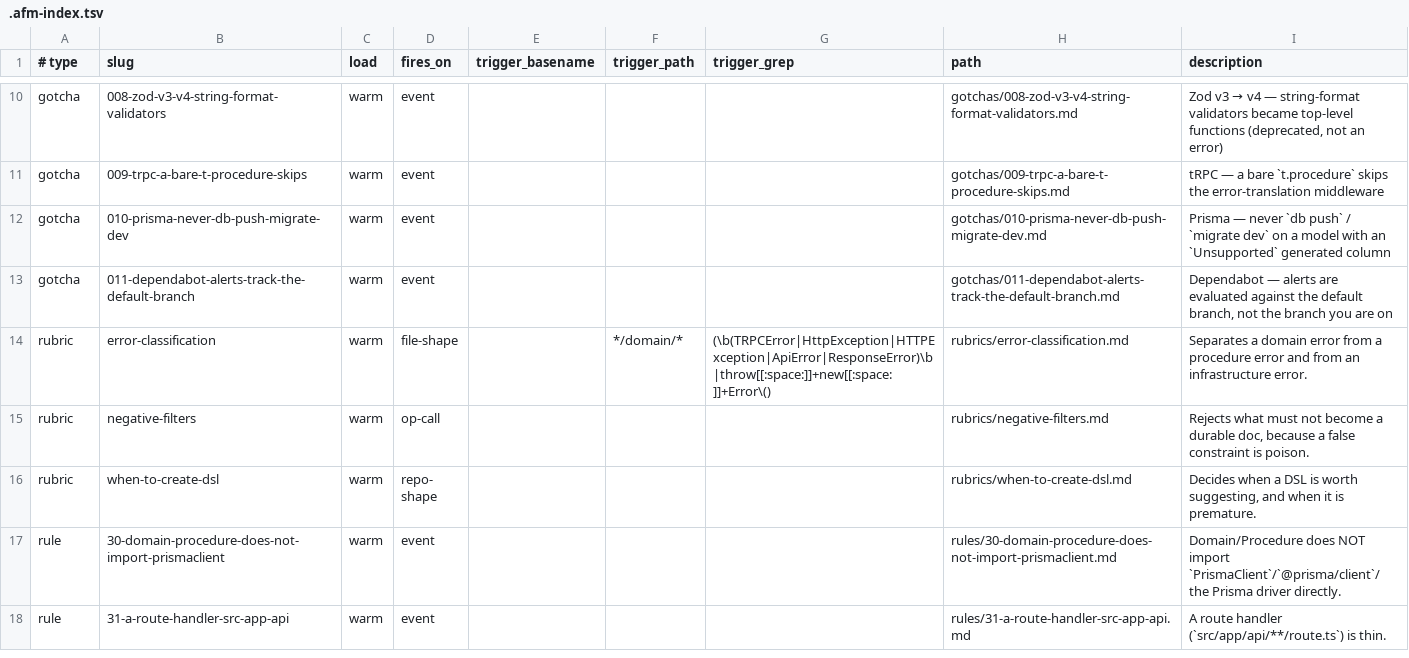
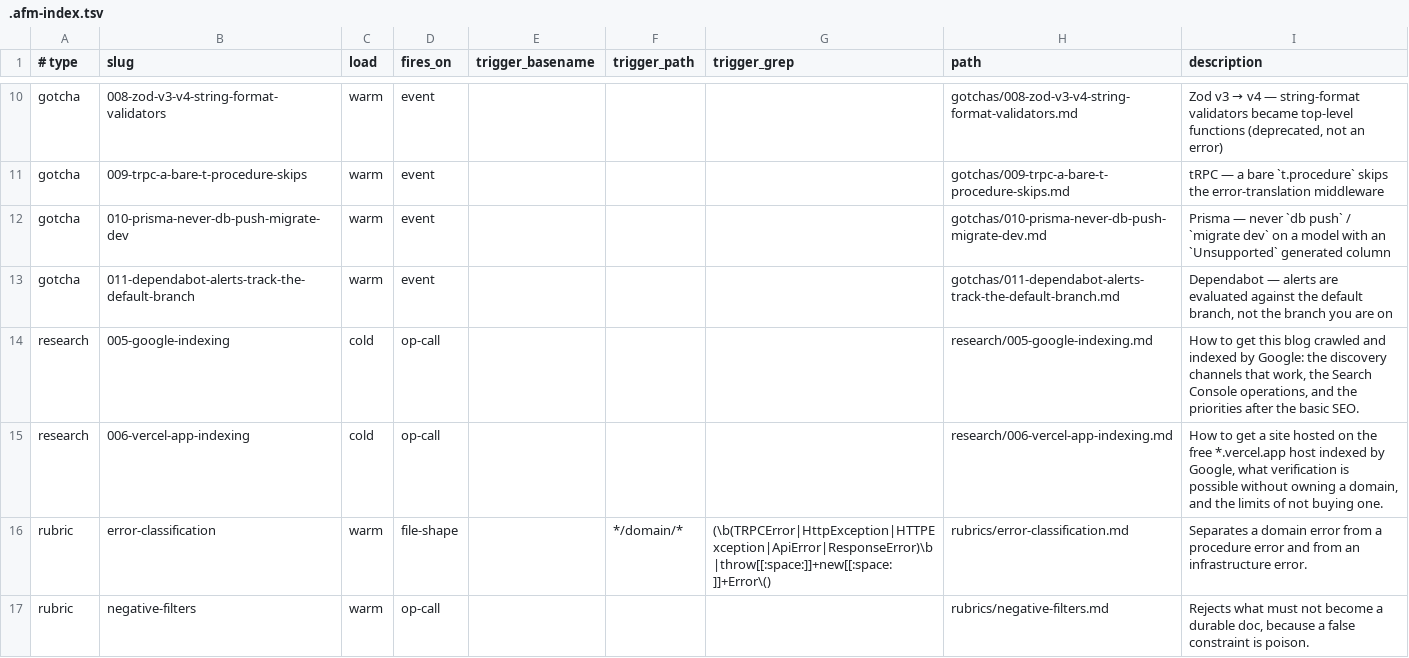
Before and after one commit to SemIdea/bearboo, a TSV file: docs/.afm-index.tsv, drawn as a sheet; only a part is shown, gaps mark what is left out; the shorter side is filled out with more unchanged rows.

Commit message:
docs(research): add the Google indexing dossiers (005, 006)
Two dossiers from the 2026-09-16 research round: (005) how Google
crawls and indexes a page today, the Search Console checklist, and what
compounds after the basic SEO; (006) indexing a site on the free
*.vercel.app host - URL-prefix property, verification by metadata tag,
the canonical triangle, and the limits of not owning a domain. 42 real
sources. Input for the future SEO feature; both stay draft until folded
into a spec/ADR.

No code change.

```diff
--- a/docs/.afm-index.tsv
+++ b/docs/.afm-index.tsv
@@ -13,2 +13,4 @@ gotcha	010-prisma-never-db-push-migrate-dev	warm	event				gotchas/010-prisma-nev
 gotcha	011-dependabot-alerts-track-the-default-branch	warm	event				gotchas/011-dependabot-alerts-track-the-default-branch.md	Dependabot — alerts are evaluated against the default branch, not the branch you are on
+research	005-google-indexing	cold	op-call				research/005-google-indexing.md	How to get this blog crawled and indexed by Google: the discovery channels that work, the Search Console operations, and the priorities after the basic SEO.
+research	006-vercel-app-indexing	cold	op-call				research/006-vercel-app-indexing.md	How to get a site hosted on the free *.vercel.app host indexed by Google, what verification is possible without owning a domain, and the limits of not buying one.
 rubric	error-classification	warm	file-shape		*/domain/*	(\b(TRPCError|HttpException|HTTPException|ApiError|ResponseError)\b|throw[[:space:]]+new[[:space:]]+Error\()	rubrics/error-classification.md	Separates a domain error from a procedure error and from an infrastructure error.
```
Also changed, not shown: 4 other files.
